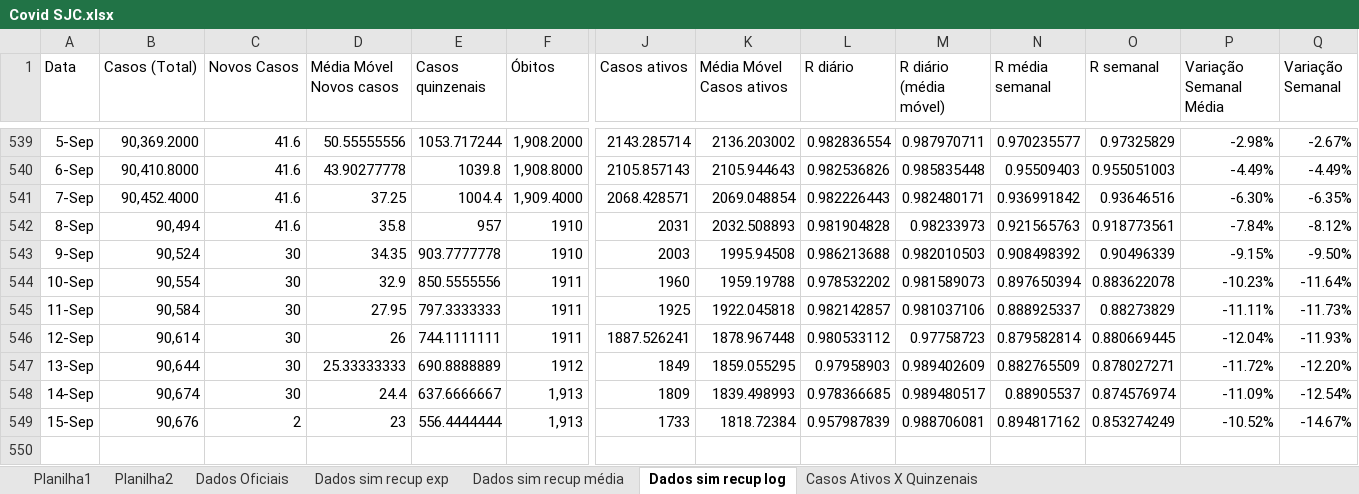
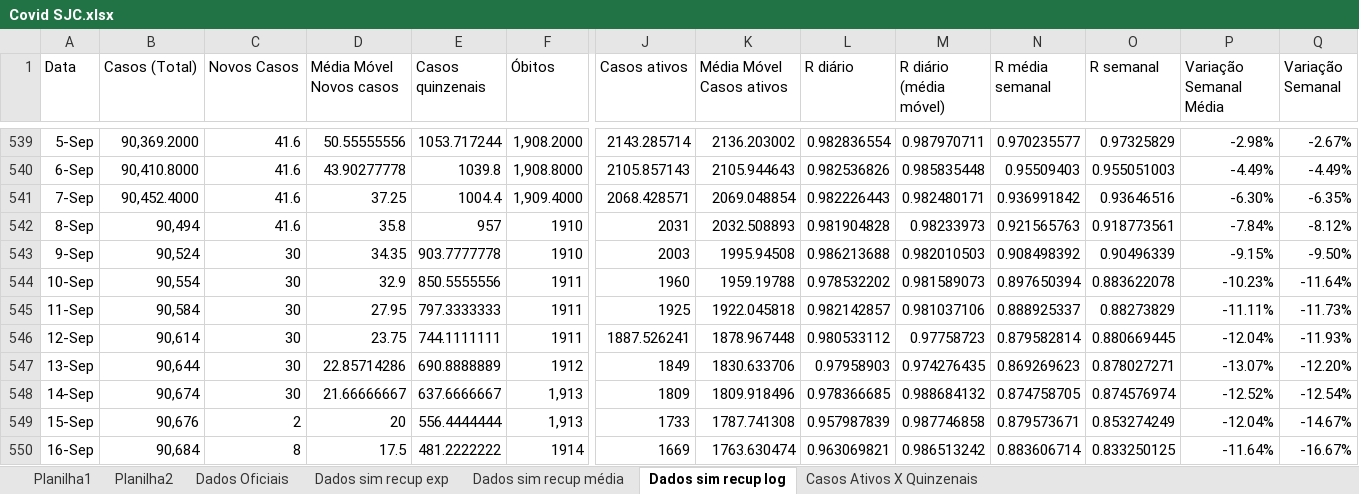
Before and after one commit to celsorosajr/Covid-SJC, an Excel workbook: Covid SJC.xlsx, sheet Dados sim recup log, drawn as a sheet; only a part is shown, gaps mark what is left out; values as stored, in another font and other column widths than the file's, no borders; charts and pictures not drawn; rows hold the shown columns only; the diff names each change by its address in the sheet, - before the commit and + after, or states it on an @@ line.

Commit message:
Update 2021-09-17

```diff
--- a/Covid SJC.xlsx (sheet Dados sim recup log)
+++ b/Covid SJC.xlsx (sheet Dados sim recup log)
-D546 (Média Móvel Novos casos): 26
+D546 (Média Móvel Novos casos): 23.75
-D547 (Média Móvel Novos casos): 25.33333333
+D547 (Média Móvel Novos casos): 22.85714286
-K547 (Média Móvel Casos ativos): 1859.055295
+K547 (Média Móvel Casos ativos): 1830.633706
-M547 (R diário (média móvel)): 0.989402609
+M547 (R diário (média móvel)): 0.974276435
-N547 (R média semanal): 0.882765509
+N547 (R média semanal): 0.869269623
-P547 (Variação Semanal Média): -11.72%
+P547 (Variação Semanal Média): -13.07%
-D548 (Média Móvel Novos casos): 24.4
+D548 (Média Móvel Novos casos): 21.66666667
-K548 (Média Móvel Casos ativos): 1839.498993
+K548 (Média Móvel Casos ativos): 1809.918496
-M548 (R diário (média móvel)): 0.989480517
+M548 (R diário (média móvel)): 0.988684132
-N548 (R média semanal): 0.88905537
+N548 (R média semanal): 0.874758705
-P548 (Variação Semanal Média): -11.09%
+P548 (Variação Semanal Média): -12.52%
-D549 (Média Móvel Novos casos): 23
+D549 (Média Móvel Novos casos): 20
-K549 (Média Móvel Casos ativos): 1818.72384
+K549 (Média Móvel Casos ativos): 1787.741308
-M549 (R diário (média móvel)): 0.988706081
+M549 (R diário (média móvel)): 0.987746858
-N549 (R média semanal): 0.894817162
+N549 (R média semanal): 0.879573671
-P549 (Variação Semanal Média): -10.52%
+P549 (Variação Semanal Média): -12.04%
+row 550: 16-Sep | 90,684 | 8 | 17.5 | 481.2222222 | 1914 | 1669 | 1763.630474 | 0.963069821 | 0.986513242 | 0.883606714 | 0.833250125 | -11.64% | -16.67%
```
Also changed, not shown: charts or pictures.
